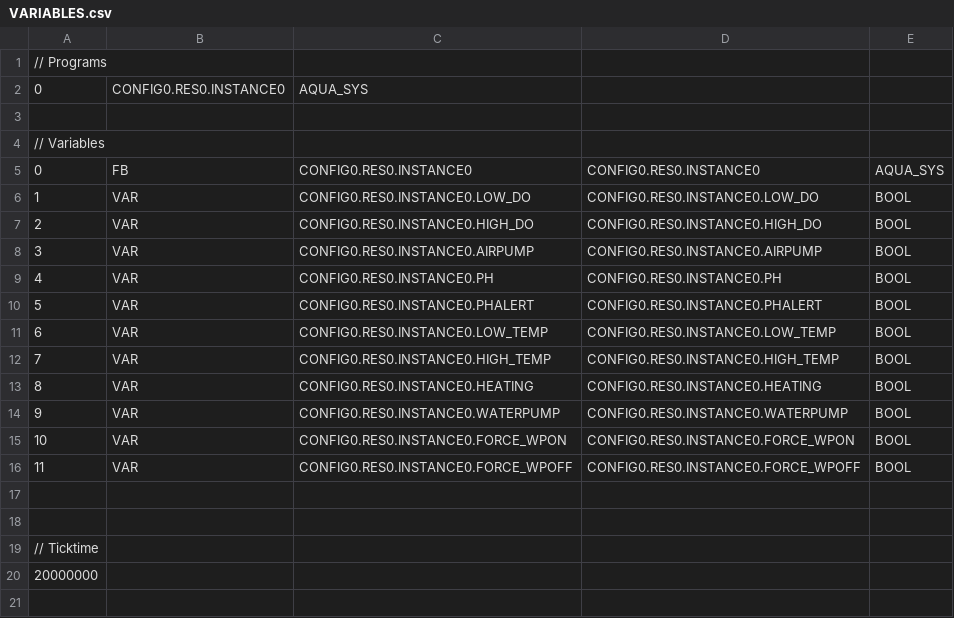
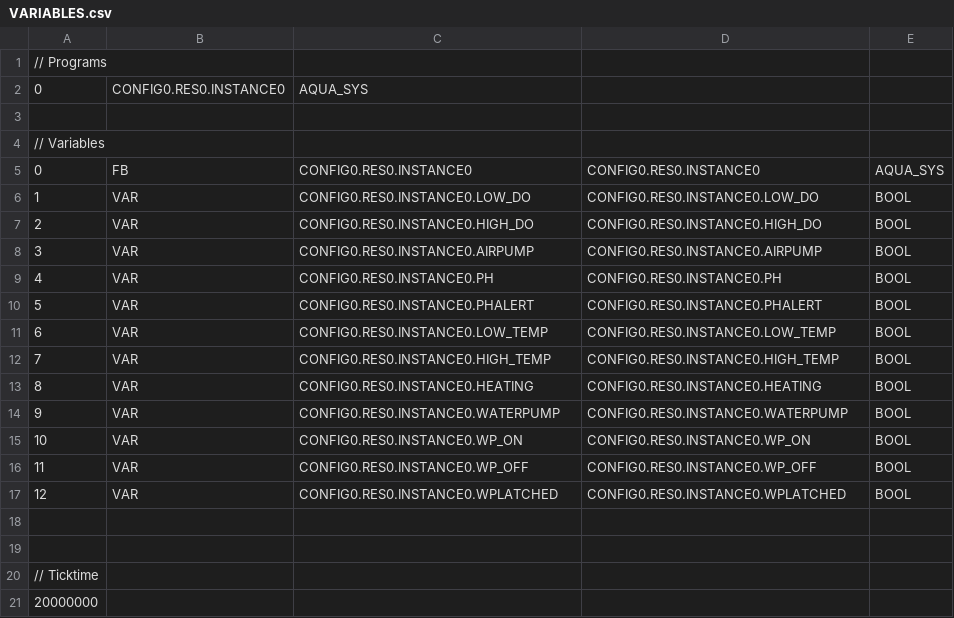
Before and after one commit to djinncat/ELE33052024DA, a CSV file: src/OpenPLC/build/VARIABLES.csv, drawn as a sheet.

```diff
--- a/src/OpenPLC/build/VARIABLES.csv
+++ b/src/OpenPLC/build/VARIABLES.csv
@@ -14,4 +14,5 @@
 9;VAR;CONFIG0.RES0.INSTANCE0.WATERPUMP;CONFIG0.RES0.INSTANCE0.WATERPUMP;BOOL;
-10;VAR;CONFIG0.RES0.INSTANCE0.FORCE_WPON;CONFIG0.RES0.INSTANCE0.FORCE_WPON;BOOL;
-11;VAR;CONFIG0.RES0.INSTANCE0.FORCE_WPOFF;CONFIG0.RES0.INSTANCE0.FORCE_WPOFF;BOOL;
+10;VAR;CONFIG0.RES0.INSTANCE0.WP_ON;CONFIG0.RES0.INSTANCE0.WP_ON;BOOL;
+11;VAR;CONFIG0.RES0.INSTANCE0.WP_OFF;CONFIG0.RES0.INSTANCE0.WP_OFF;BOOL;
+12;VAR;CONFIG0.RES0.INSTANCE0.WPLATCHED;CONFIG0.RES0.INSTANCE0.WPLATCHED;BOOL;
 
```
Also changed, not shown: 11 other files.
